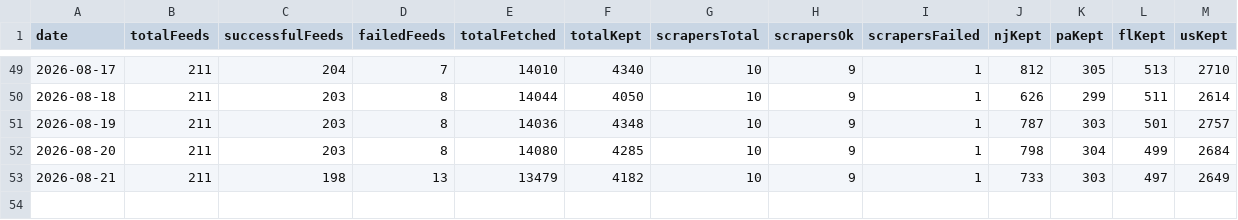
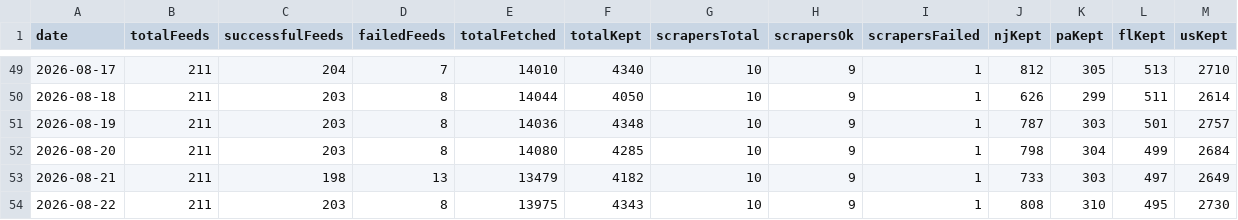
Before and after one commit to woodmont-industrial/Woodmont-Industrial-News-Briefing, a CSV file: docs/feed-health-history.csv, drawn as a sheet; only a part is shown, gaps mark what is left out.

```diff
--- a/docs/feed-health-history.csv
+++ b/docs/feed-health-history.csv
@@ -53 +53,2 @@ date,totalFeeds,successfulFeeds,failedFeeds,totalFetched,totalKept,scrapersTotal
 2026-08-21,211,198,13,13479,4182,10,9,1,733,303,497,2649
+2026-08-22,211,203,8,13975,4343,10,9,1,808,310,495,2730
```
Also changed, not shown: 4 other files.
